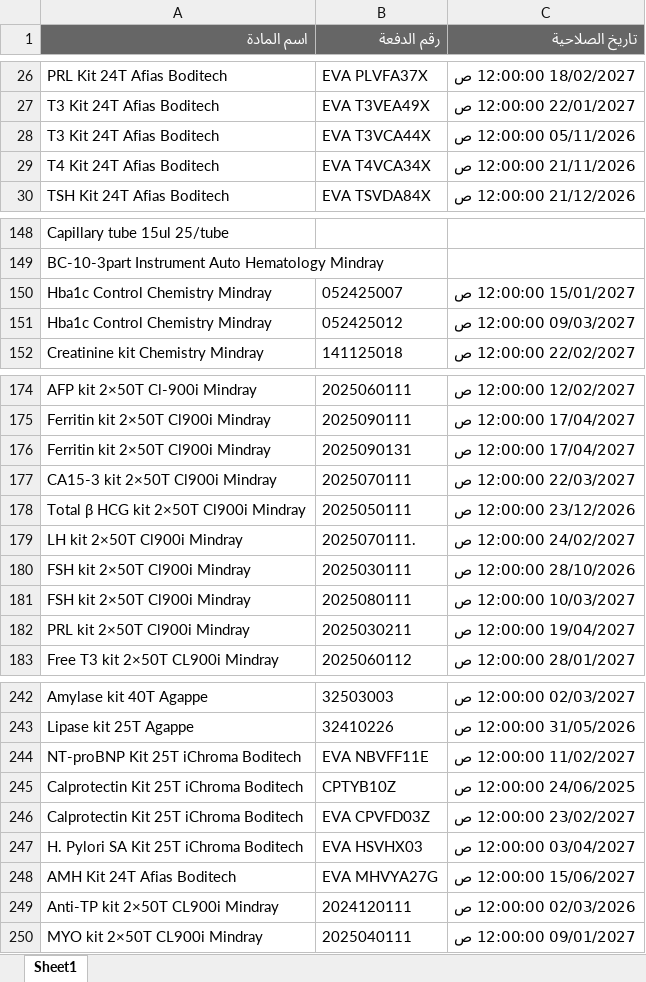
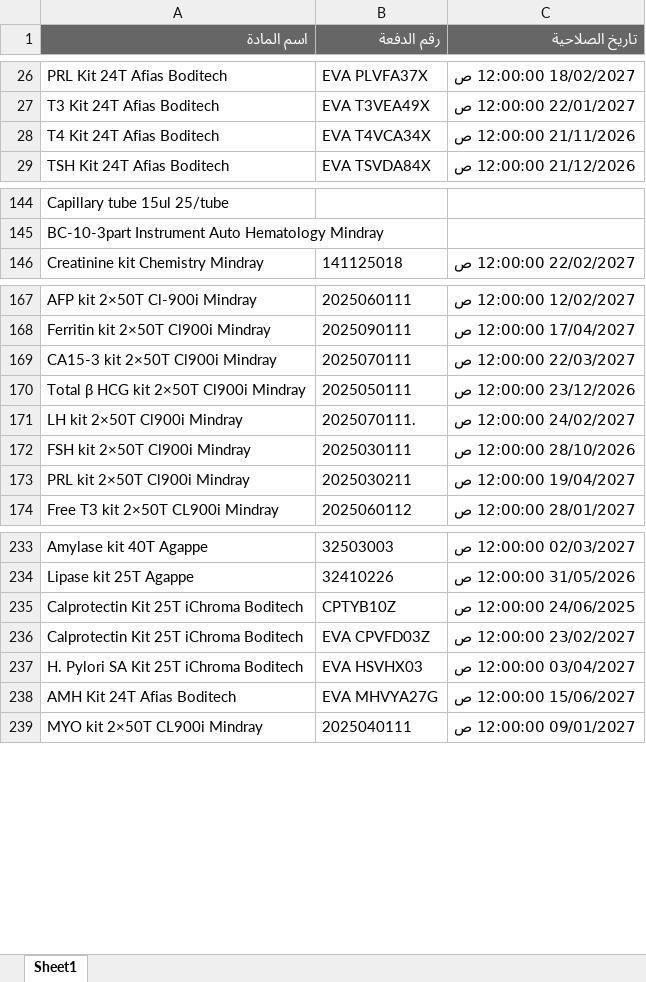
Before and after one commit to abdallawolf92/expiry-check, an Excel workbook: المواد.xlsx, sheet Sheet1, drawn as a sheet; only a part is shown, gaps mark what is left out; values as stored, in another font and other column widths than the file's, no borders; removed rows and columns are numbered as before the commit, all else as after; the diff covers the shown part only; the diff names each change by its address in the sheet, - before the commit and + after, or states it on an @@ line.

```diff
--- a/المواد.xlsx (sheet Sheet1)
+++ b/المواد.xlsx (sheet Sheet1)
-row 28: T3 Kit 24T Afias Boditech | EVA T3VCA44X | 05/11/2026 12:00:00 ص
-row 150: Hba1c Control Chemistry Mindray | 052425007 | 15/01/2027 12:00:00 ص
-row 151: Hba1c Control Chemistry Mindray | 052425012 | 09/03/2027 12:00:00 ص
-row 176: Ferritin kit 2×50T Cl900i Mindray | 2025090131 | 17/04/2027 12:00:00 ص
-row 181: FSH kit 2×50T Cl900i Mindray | 2025080111 | 10/03/2027 12:00:00 ص
-row 244: NT-proBNP Kit 25T iChroma Boditech | EVA NBVFF11E | 11/02/2027 12:00:00 ص
-row 249: Anti-TP kit 2×50T CL900i Mindray | 2024120111 | 02/03/2026 12:00:00 ص
```
Also changed, not shown: 4 added rows, 28 removed rows and 8 edited cells elsewhere in this sheet.
